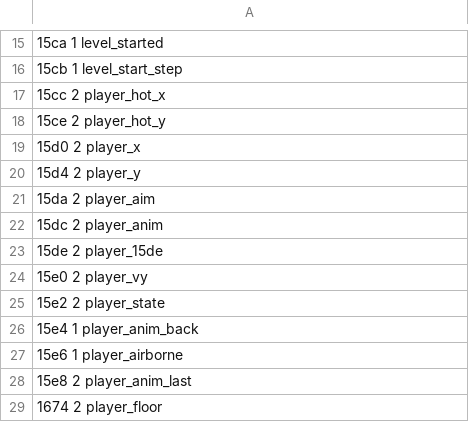
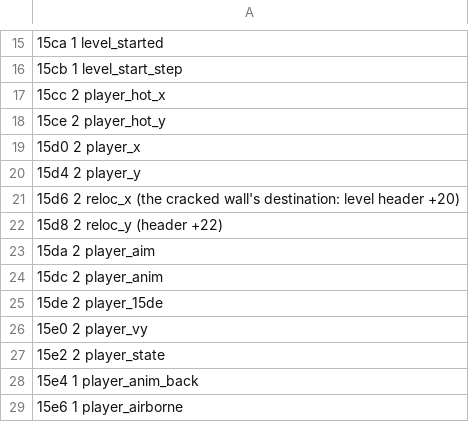
Before and after one commit to rgmgbr/robocop2-msxport, a TSV file: analysis/amiga_ram.tsv, drawn as a sheet; only a part is shown, gaps mark what is left out; the shorter side is filled out with more unchanged rows; the diff names each change by its address in the sheet, - before the commit and + after, or states it on an @@ line.

```diff
--- a/analysis/amiga_ram.tsv
+++ b/analysis/amiga_ram.tsv
+row 21: 15d6 2 reloc_x (the cracked wall's destination: level header +20)
+row 22: 15d8 2 reloc_y (header +22)
```
Also changed, not shown: analysis/ghidra_seeds.tsv, 37 other files.
